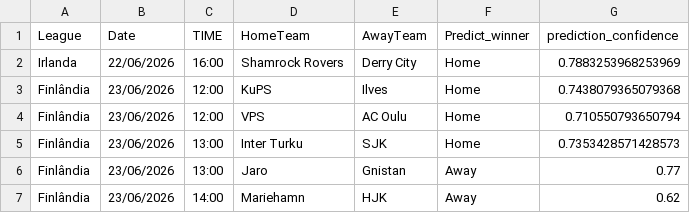
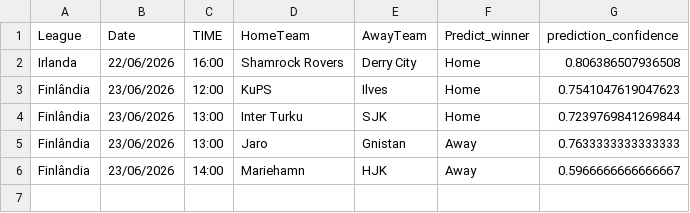
Before and after one commit to joselucaspj/poissonpredictor, a CSV file: data/latest_predictions.csv, drawn as a sheet.

```diff
--- a/data/latest_predictions.csv
+++ b/data/latest_predictions.csv
@@ -1,7 +1,6 @@
 League,Date,TIME,HomeTeam,AwayTeam,Predict_winner,prediction_confidence
-Irlanda,22/06/2026,16:00,Shamrock Rovers,Derry City,Home,0.7883253968253969
-Finlândia,23/06/2026,12:00,KuPS,Ilves,Home,0.7438079365079368
-Finlândia,23/06/2026,12:00,VPS,AC Oulu,Home,0.710550793650794
-Finlândia,23/06/2026,13:00,Inter Turku,SJK,Home,0.7353428571428573
-Finlândia,23/06/2026,13:00,Jaro,Gnistan,Away,0.77
-Finlândia,23/06/2026,14:00,Mariehamn,HJK,Away,0.62
+Irlanda,22/06/2026,16:00,Shamrock Rovers,Derry City,Home,0.806386507936508
+Finlândia,23/06/2026,12:00,KuPS,Ilves,Home,0.7541047619047623
+Finlândia,23/06/2026,13:00,Inter Turku,SJK,Home,0.7239769841269844
+Finlândia,23/06/2026,13:00,Jaro,Gnistan,Away,0.7633333333333333
+Finlândia,23/06/2026,14:00,Mariehamn,HJK,Away,0.5966666666666667
```
